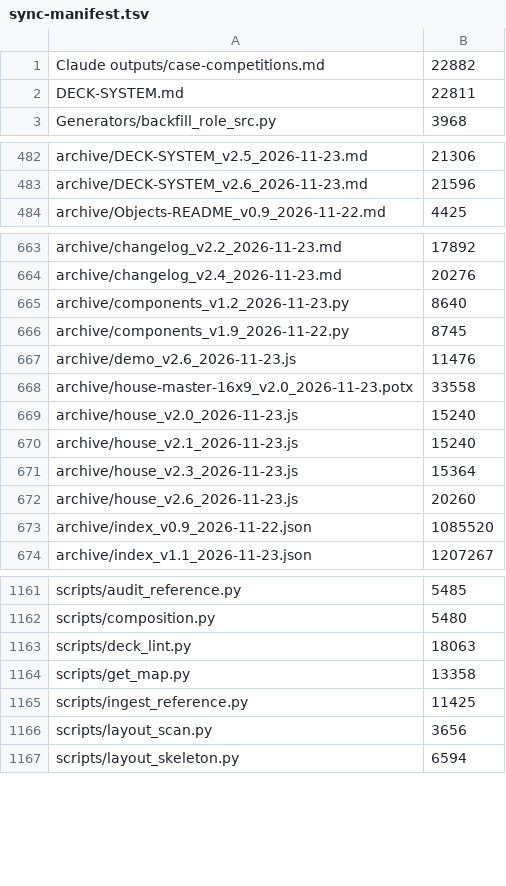
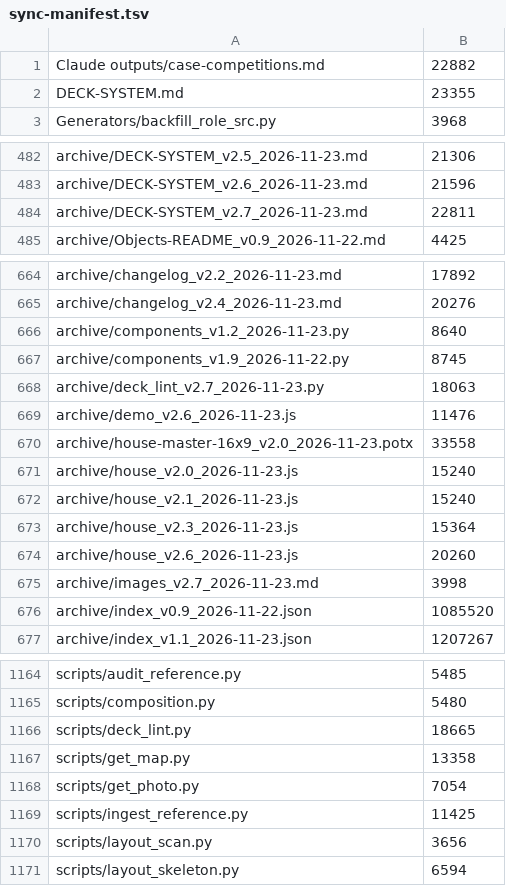
Before and after one commit to StarrySkies178/powerpoint-deck-system, a TSV file: logs/sync-manifest.tsv, drawn as a sheet; only a part is shown, gaps mark what is left out; the diff covers the shown part only.

```diff
--- a/logs/sync-manifest.tsv
+++ b/logs/sync-manifest.tsv
@@ -1,3 +1,3 @@
 Claude outputs/case-competitions.md	22882
-DECK-SYSTEM.md	22811
+DECK-SYSTEM.md	23355
 Generators/backfill_role_src.py	3968
@@ -483,2 +483,3 @@ archive/DECK-SYSTEM_v2.5_2026-11-23.md	21306
 archive/DECK-SYSTEM_v2.6_2026-11-23.md	21596
+archive/DECK-SYSTEM_v2.7_2026-11-23.md	22811
 archive/Objects-README_v0.9_2026-11-22.md	4425
@@ -666,2 +667,3 @@ archive/components_v1.2_2026-11-23.py	8640
 archive/components_v1.9_2026-11-22.py	8745
+archive/deck_lint_v2.7_2026-11-23.py	18063
 archive/demo_v2.6_2026-11-23.js	11476
@@ -672,2 +674,3 @@ archive/house_v2.3_2026-11-23.js	15364
 archive/house_v2.6_2026-11-23.js	20260
+archive/images_v2.7_2026-11-23.md	3998
 archive/index_v0.9_2026-11-22.json	1085520
@@ -1162,4 +1165,5 @@ scripts/audit_reference.py	5485
 scripts/composition.py	5480
-scripts/deck_lint.py	18063
+scripts/deck_lint.py	18665
 scripts/get_map.py	13358
+scripts/get_photo.py	7054
 scripts/ingest_reference.py	11425
```
Also changed, not shown: 3 edited cells elsewhere in this file, 12 other files.
